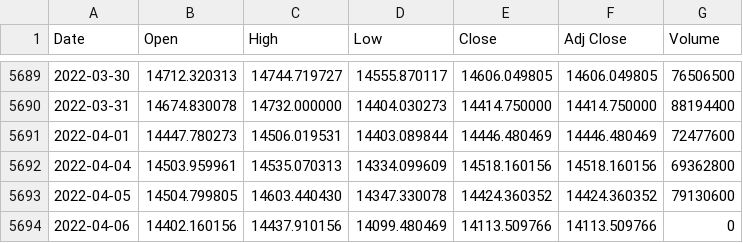
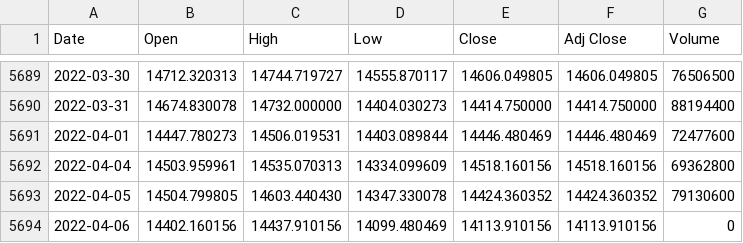
Before and after one commit to loelschlaeger/fHMM, a CSV file: jss/^GDAXI.csv, drawn as a sheet; only a part is shown, gaps mark what is left out.

```diff
--- a/jss/^GDAXI.csv
+++ b/jss/^GDAXI.csv
@@ -5693,2 +5693,2 @@ Date,Open,High,Low,Close,Adj Close,Volume
 2022-04-05,14504.799805,14603.440430,14347.330078,14424.360352,14424.360352,79130600
-2022-04-06,14402.160156,14437.910156,14099.480469,14113.509766,14113.509766,0
+2022-04-06,14402.160156,14437.910156,14099.480469,14113.910156,14113.910156,0
```
Also changed, not shown: 12 other files.
